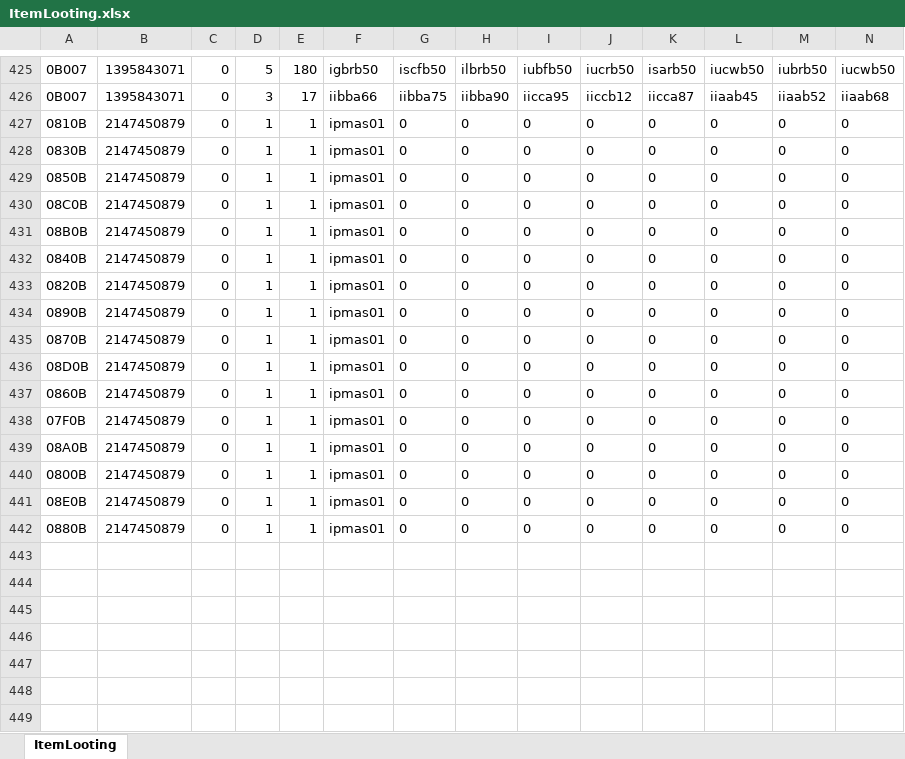
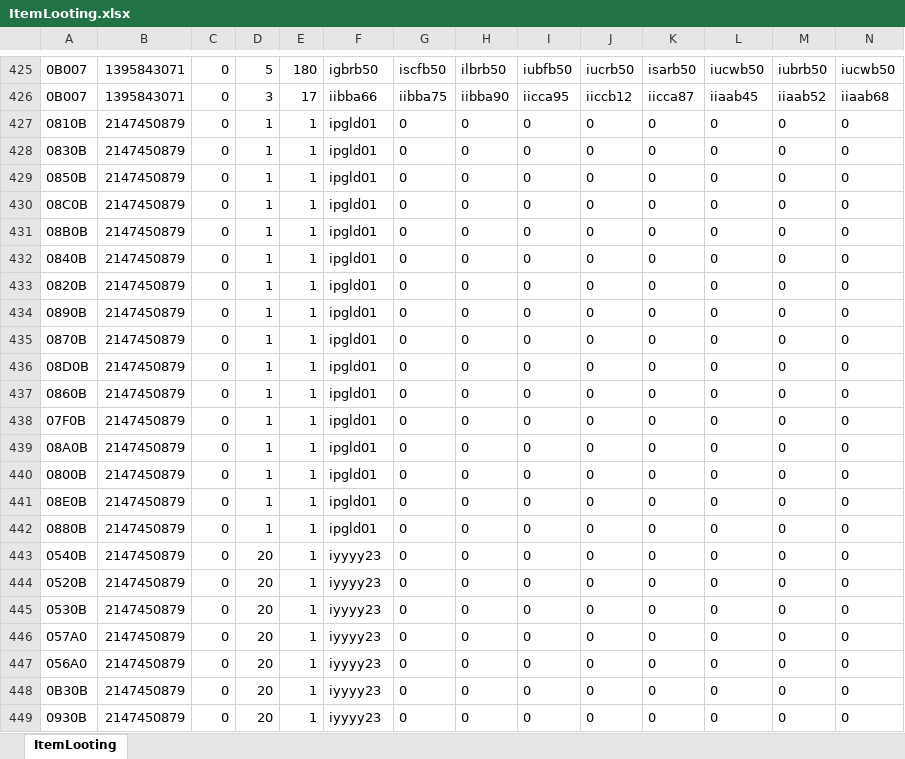
Before and after one commit to juangraydev/nexus-database, an Excel workbook: gu_in/ItemLooting.xlsx, sheet ItemLooting, drawn as a sheet; only a part is shown, gaps mark what is left out; values as stored, in another font and other column widths than the file's, no borders; rows hold the shown columns only; the diff names each change by its address in the sheet, - before the commit and + after, or states it on an @@ line.

```diff
--- a/gu_in/ItemLooting.xlsx (sheet ItemLooting)
+++ b/gu_in/ItemLooting.xlsx (sheet ItemLooting)
-F427:F442: ipmas01
+F427:F442: ipgld01
+row 443: 0540B | 2147450879 | 0 | 20 | 1 | iyyyy23 | 0 | 0 | 0 | 0 | 0 | 0 | 0 | 0
+row 444: 0520B | 2147450879 | 0 | 20 | 1 | iyyyy23 | 0 | 0 | 0 | 0 | 0 | 0 | 0 | 0
+row 445: 0530B | 2147450879 | 0 | 20 | 1 | iyyyy23 | 0 | 0 | 0 | 0 | 0 | 0 | 0 | 0
+row 446: 057A0 | 2147450879 | 0 | 20 | 1 | iyyyy23 | 0 | 0 | 0 | 0 | 0 | 0 | 0 | 0
+row 447: 056A0 | 2147450879 | 0 | 20 | 1 | iyyyy23 | 0 | 0 | 0 | 0 | 0 | 0 | 0 | 0
+row 448: 0B30B | 2147450879 | 0 | 20 | 1 | iyyyy23 | 0 | 0 | 0 | 0 | 0 | 0 | 0 | 0
+row 449: 0930B | 2147450879 | 0 | 20 | 1 | iyyyy23 | 0 | 0 | 0 | 0 | 0 | 0 | 0 | 0
```
Also changed, not shown: 1 other file.
